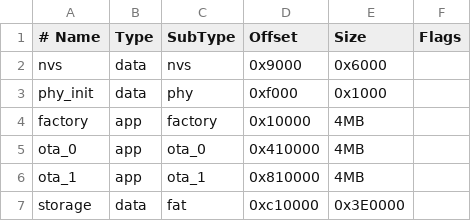
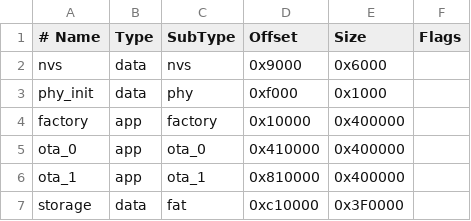
Before and after one commit to anshakuangtu/esp-at-beta, a CSV file: module_config/module_esp32c6_default/partitions_at.csv, drawn as a sheet; the diff names each change by its address in the sheet, - before the commit and + after, or states it on an @@ line.

Commit message:
Update partitions_at.csv

```diff
--- a/module_config/module_esp32c6_default/partitions_at.csv
+++ b/module_config/module_esp32c6_default/partitions_at.csv
-E4:E6 (Size): 4MB
+E4:E6 (Size): 0x400000
-E7 (Size): 0x3E0000
+E7 (Size): 0x3F0000
```
